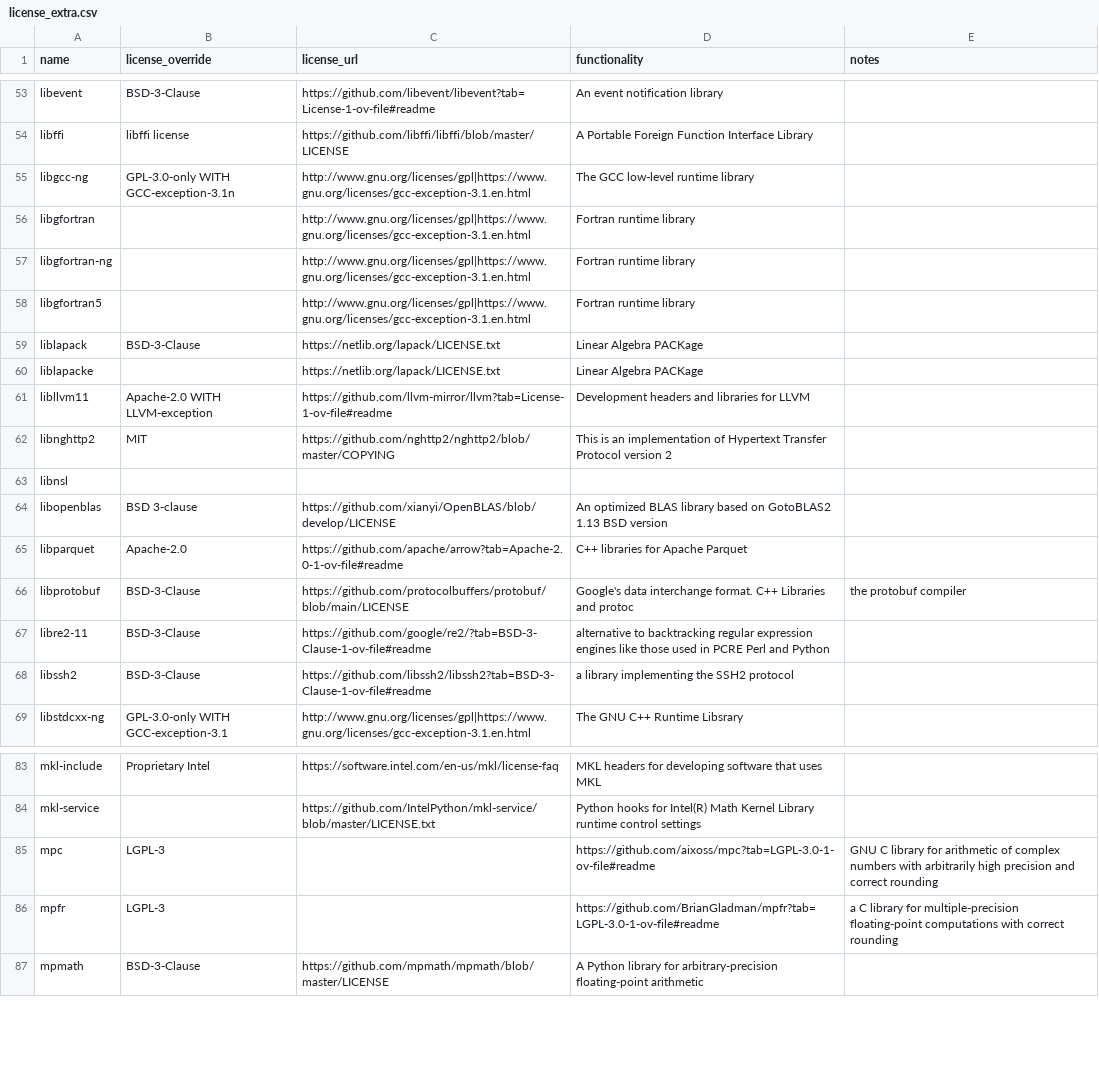
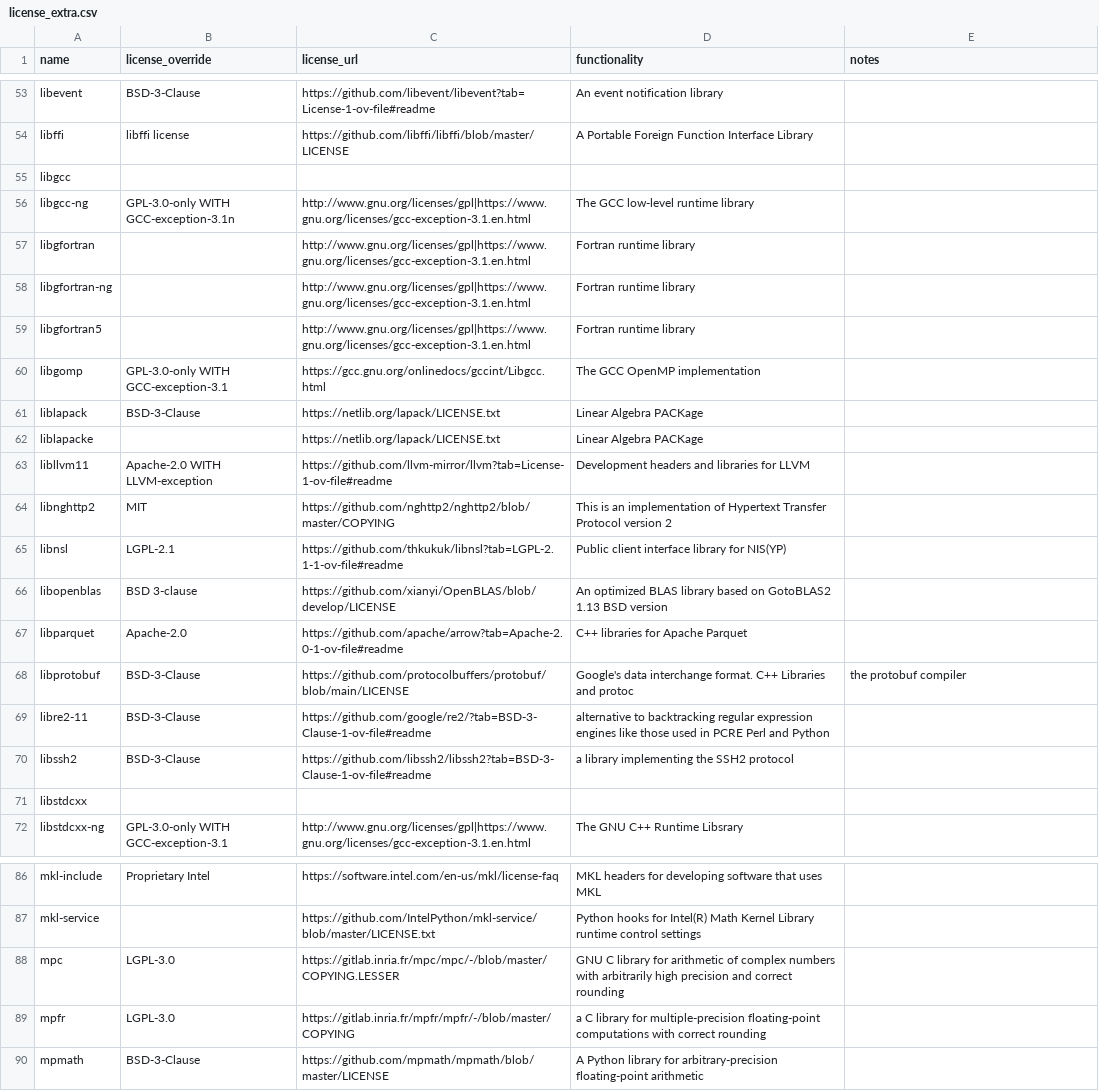
Before and after one commit to splunk/Splunk-python-for-scientific-computing, a CSV file: tools/license_extra.csv, drawn as a sheet; only a part is shown, gaps mark what is left out.

```diff
--- a/tools/license_extra.csv
+++ b/tools/license_extra.csv
@@ -54,2 +54,3 @@ libevent,BSD-3-Clause,https://github.com/libevent/libevent?tab=License-1-ov-file
 libffi,libffi license,https://github.com/libffi/libffi/blob/master/LICENSE,A Portable Foreign Function Interface Library,
+libgcc,,,,
 libgcc-ng,GPL-3.0-only WITH GCC-exception-3.1n,http://www.gnu.org/licenses/gpl|https://www.gnu.org/licenses/gcc-exception-3.1.en.html,The GCC low-level runtime library,
@@ -58,2 +59,3 @@ libgfortran-ng,,http://www.gnu.org/licenses/gpl|https://www.gnu.org/licenses/gcc
 libgfortran5,,http://www.gnu.org/licenses/gpl|https://www.gnu.org/licenses/gcc-exception-3.1.en.html,Fortran runtime library,
+libgomp,GPL-3.0-only WITH GCC-exception-3.1,https://gcc.gnu.org/onlinedocs/gccint/Libgcc.html,The GCC OpenMP implementation,
 liblapack,BSD-3-Clause,https://netlib.org/lapack/LICENSE.txt,Linear Algebra PACKage,
@@ -62,3 +64,3 @@ libllvm11,Apache-2.0 WITH LLVM-exception,https://github.com/llvm-mirror/llvm?tab
 libnghttp2,MIT,https://github.com/nghttp2/nghttp2/blob/master/COPYING,This is an implementation of Hypertext Transfer Protocol version 2,
-libnsl,,,,
+libnsl,LGPL-2.1,https://github.com/thkukuk/libnsl?tab=LGPL-2.1-1-ov-file#readme,Public client interface library for NIS(YP),
 libopenblas,BSD 3-clause,https://github.com/xianyi/OpenBLAS/blob/develop/LICENSE,An optimized BLAS library based on GotoBLAS2 1.13 BSD version,
@@ -68,2 +70,3 @@ libre2-11,BSD-3-Clause,https://github.com/google/re2/?tab=BSD-3-Clause-1-ov-file
 libssh2,BSD-3-Clause,https://github.com/libssh2/libssh2?tab=BSD-3-Clause-1-ov-file#readme,a library implementing the SSH2 protocol,
+libstdcxx,,,,
 libstdcxx-ng,GPL-3.0-only WITH GCC-exception-3.1,http://www.gnu.org/licenses/gpl|https://www.gnu.org/licenses/gcc-exception-3.1.en.html,The GNU C++ Runtime Libsrary,
@@ -84,4 +87,4 @@ mkl-include,Proprietary Intel,https://software.intel.com/en-us/mkl/license-faq,M
 mkl-service,,https://github.com/IntelPython/mkl-service/blob/master/LICENSE.txt,Python hooks for Intel(R) Math Kernel Library runtime control settings,
-mpc,LGPL-3,,https://github.com/aixoss/mpc?tab=LGPL-3.0-1-ov-file#readme,GNU C library for arithmetic of complex numbers with arbitrarily high precision and correct rounding
-mpfr,LGPL-3,,https://github.com/BrianGladman/mpfr?tab=LGPL-3.0-1-ov-file#readme,a C library for multiple-precision floating-point computations with correct rounding
+mpc,LGPL-3.0,https://gitlab.inria.fr/mpc/mpc/-/blob/master/COPYING.LESSER,GNU C library for arithmetic of complex numbers with arbitrarily high precision and correct rounding,
+mpfr,LGPL-3.0,https://gitlab.inria.fr/mpfr/mpfr/-/blob/master/COPYING,a C library for multiple-precision floating-point computations with correct rounding,
 mpmath,BSD-3-Clause,https://github.com/mpmath/mpmath/blob/master/LICENSE,A Python library for arbitrary-precision floating-point arithmetic,
```
Also changed, not shown: 2 other files.
